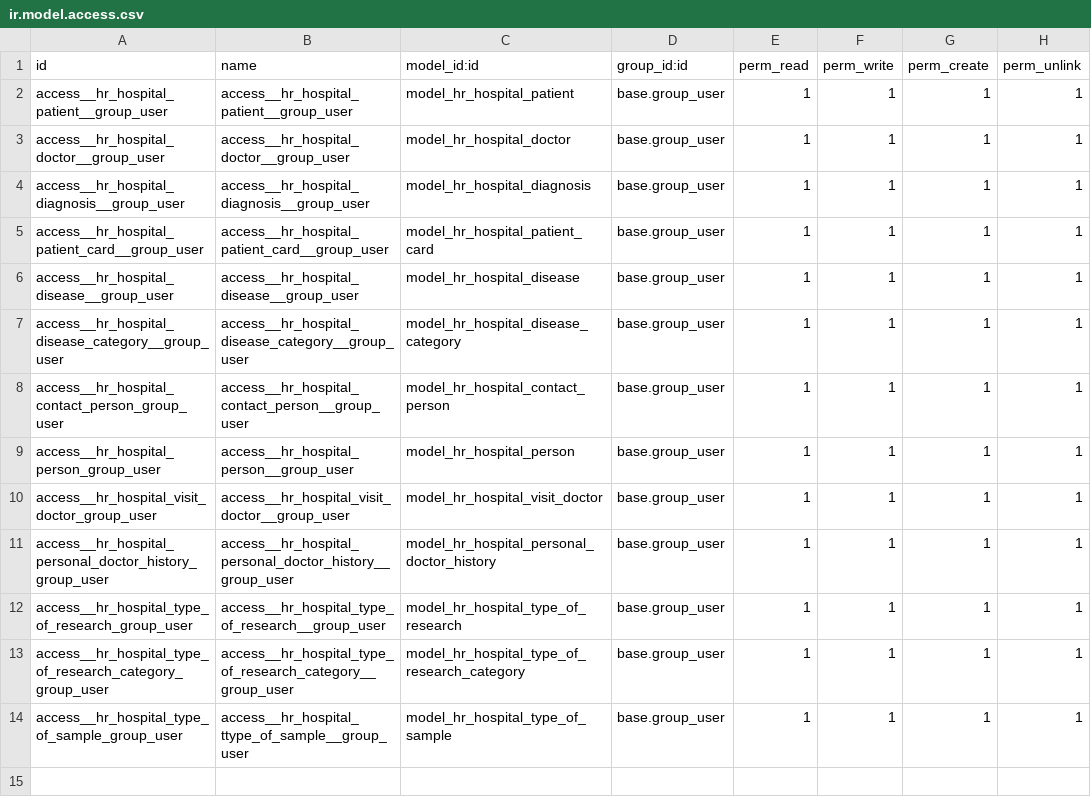
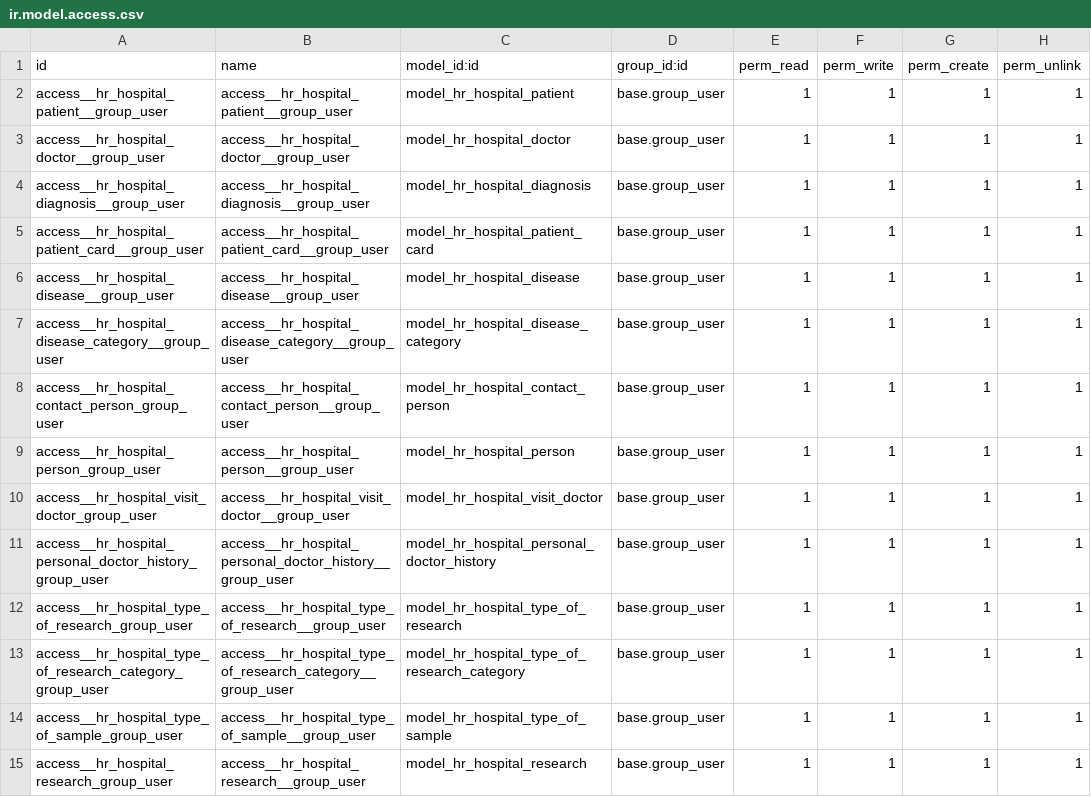
Before and after one commit to pua00/15.0, a CSV file: hr_hospital/security/ir.model.access.csv, drawn as a sheet.

Commit message:
''[IMP] research: add new model'

```diff
--- a/hr_hospital/security/ir.model.access.csv
+++ b/hr_hospital/security/ir.model.access.csv
@@ -13,2 +13,3 @@ access__hr_hospital_type_of_research_group_user,access__hr_hospital_type_of_rese
 access__hr_hospital_type_of_research_category_group_user,access__hr_hospital_type_of_research_category__group_user,model_hr_hospital_type_of_research_category,base.group_user,1,1,1,1
-access__hr_hospital_type_of_sample_group_user,access__hr_hospital_ttype_of_sample__group_user,model_hr_hospital_type_of_sample,base.group_user,1,1,1,1
+access__hr_hospital_type_of_sample_group_user,access__hr_hospital_type_of_sample__group_user,model_hr_hospital_type_of_sample,base.group_user,1,1,1,1
+access__hr_hospital_research_group_user,access__hr_hospital_research__group_user,model_hr_hospital_research,base.group_user,1,1,1,1
```
Also changed, not shown: 4 other files.
